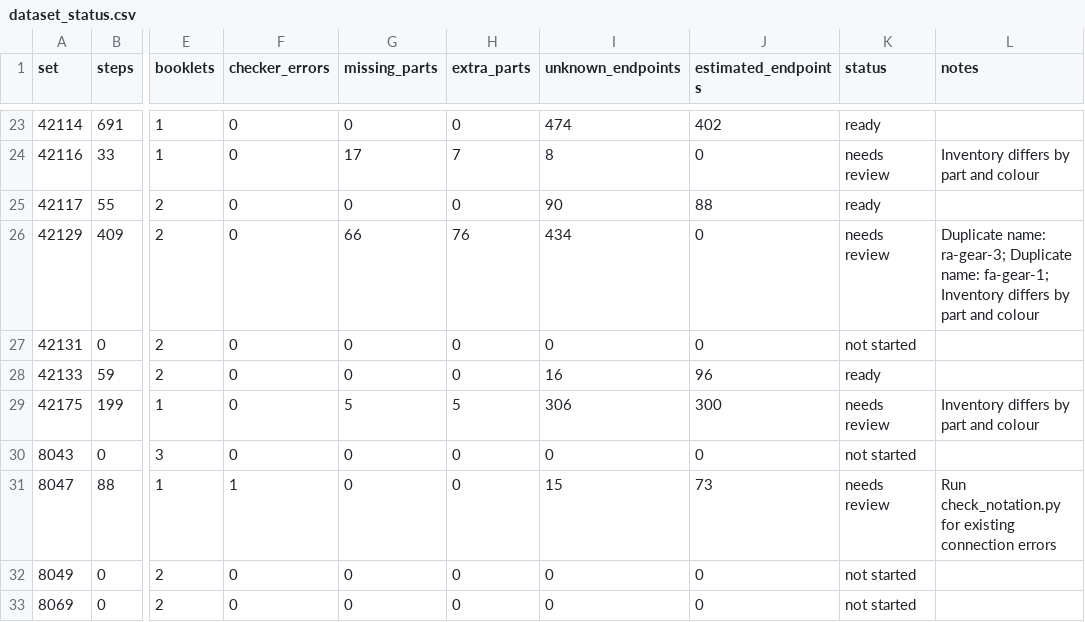
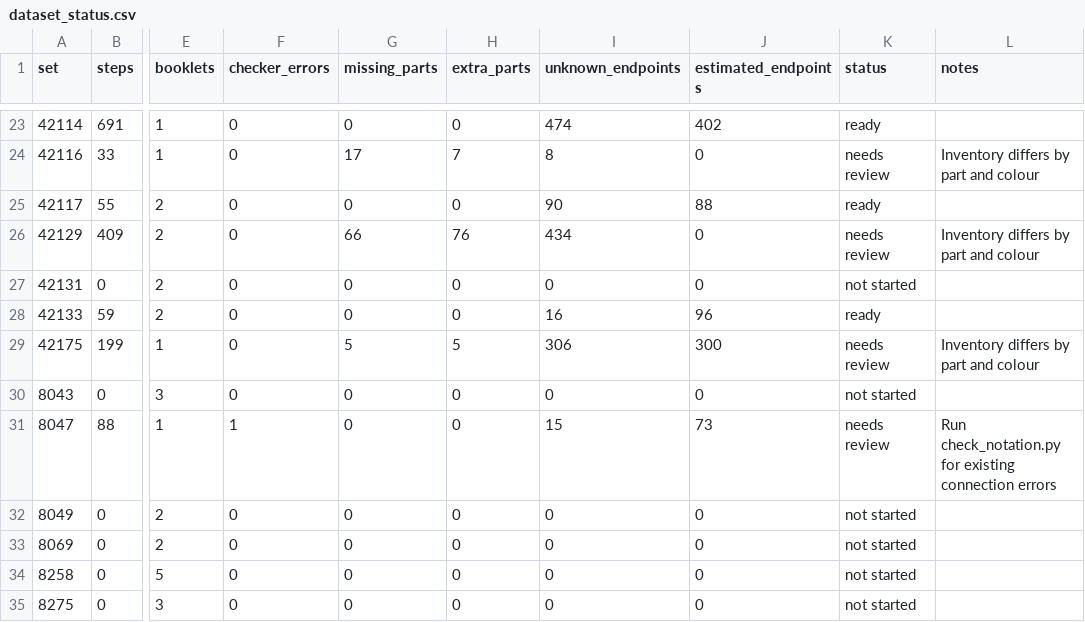
Before and after one commit to Denisuper/Lego-AI, a CSV file: docs/dataset_status.csv, drawn as a sheet; only a part is shown, gaps mark what is left out; the shorter side is filled out with more unchanged rows; the diff names each change by its address in the sheet, - before the commit and + after, or states it on an @@ line.

Commit message:
Fix Zetros differential part name collisions

```diff
--- a/docs/dataset_status.csv
+++ b/docs/dataset_status.csv
-L26 (notes): Duplicate name: ra-gear-3; Duplicate name: fa-gear-1; Inventory differs…
+L26 (notes): Inventory differs…
```
Also changed, not shown: 2 other files.
